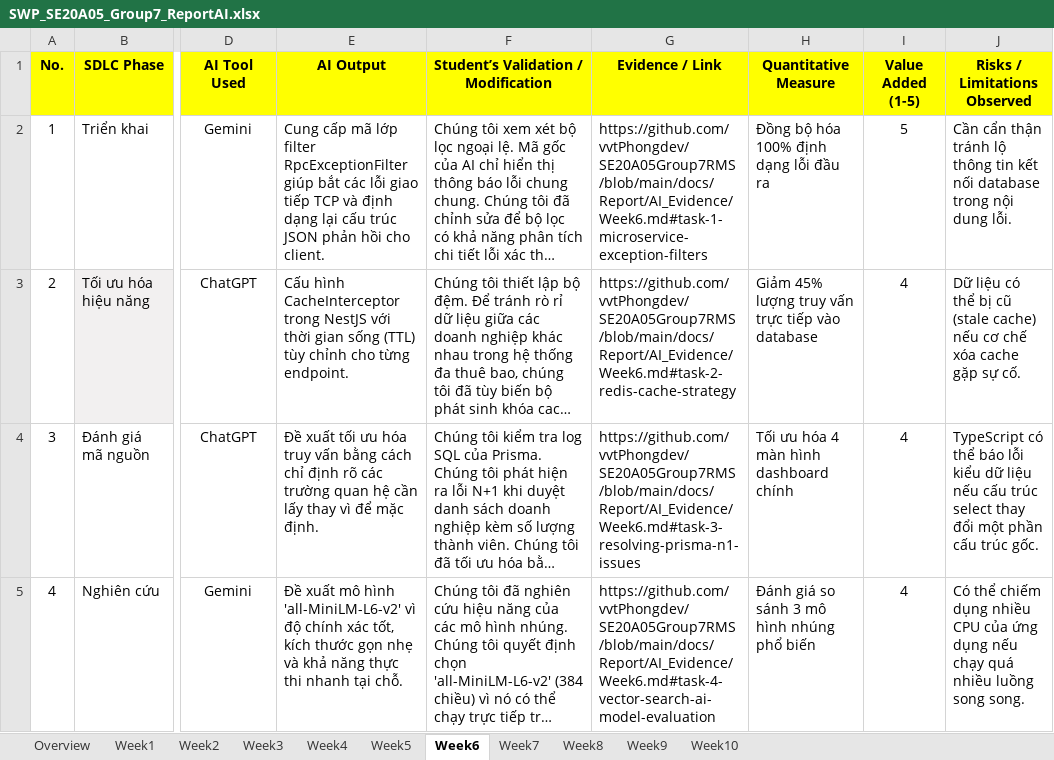
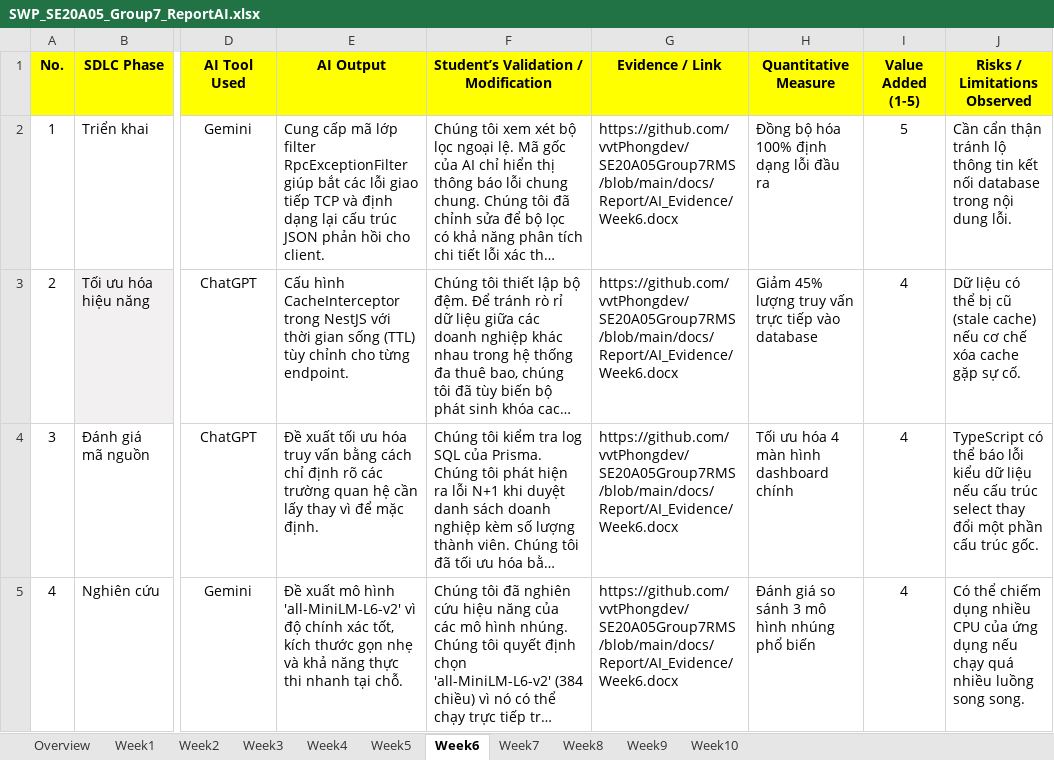
Before and after one commit to vvtPhongdev/SE20A05Group7RMS, an Excel workbook: docs/Report/SWP_SE20A05_Group7_ReportAI.xlsx, sheet Week6, drawn as a sheet; only a part is shown, gaps mark what is left out; long unchanged cells end in …; values as stored, in another font and other column widths than the file's, no borders; the diff names each change by its address in the sheet, - before the commit and + after, or states it on an @@ line.

Commit message:
docs: point Excel evidence links to Word documents and remove intro headers

```diff
--- a/docs/Report/SWP_SE20A05_Group7_ReportAI.xlsx (sheet Week6)
+++ b/docs/Report/SWP_SE20A05_Group7_ReportAI.xlsx (sheet Week6)
-G2 (Evidence / Link): https://github.com/vvtPhongdev/SE20A05Group7RMS/blob/main/docs/Report/AI_Evidence/Week6.md#task-1-microservice-exception-filters
+G2 (Evidence / Link): https://github.com/vvtPhongdev/SE20A05Group7RMS/blob/main/docs/Report/AI_Evidence/Week6.docx
-G3 (Evidence / Link): https://github.com/vvtPhongdev/SE20A05Group7RMS/blob/main/docs/Report/AI_Evidence/Week6.md#task-2-redis-cache-strategy
+G3 (Evidence / Link): https://github.com/vvtPhongdev/SE20A05Group7RMS/blob/main/docs/Report/AI_Evidence/Week6.docx
-G4 (Evidence / Link): https://github.com/vvtPhongdev/SE20A05Group7RMS/blob/main/docs/Report/AI_Evidence/Week6.md#task-3-resolving-prisma-n1-issues
+G4 (Evidence / Link): https://github.com/vvtPhongdev/SE20A05Group7RMS/blob/main/docs/Report/AI_Evidence/Week6.docx
-G5 (Evidence / Link): https://github.com/vvtPhongdev/SE20A05Group7RMS/blob/main/docs/Report/AI_Evidence/Week6.md#task-4-vector-search-ai-model-evaluation
+G5 (Evidence / Link): https://github.com/vvtPhongdev/SE20A05Group7RMS/blob/main/docs/Report/AI_Evidence/Week6.docx
```
Also changed, not shown: sheet Week2, sheet Week7, sheet Week8, sheet Week3, sheet Week9, sheet Week4, 3 more sheets, 11 other files.
